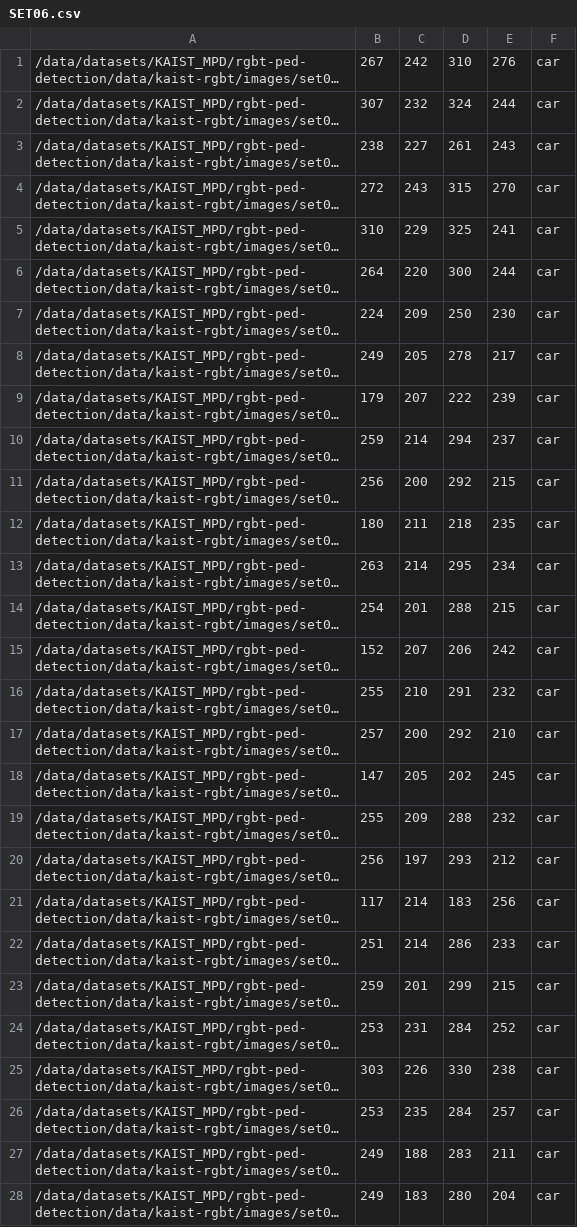
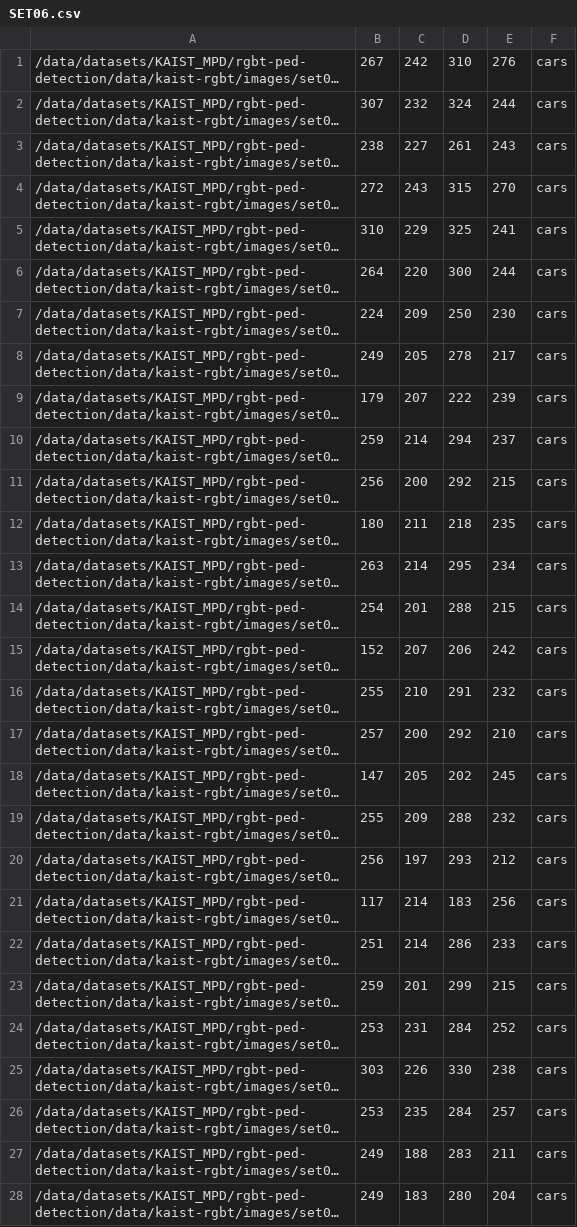
Before and after one commit to iskorini/MSc-Thesis-PJ, a CSV file: Dataset/KAIST_MPD/fine_tuning_kaist_cars/SET06.csv, drawn as a sheet; only a part is shown; long unchanged cells end in …; the diff covers the shown part only; the diff names each change by its address in the sheet, - before the commit and + after, or states it on an @@ line.

```diff
--- a/Dataset/KAIST_MPD/fine_tuning_kaist_cars/SET06.csv
+++ b/Dataset/KAIST_MPD/fine_tuning_kaist_cars/SET06.csv
-F1:F28: car
+F1:F28: cars
```
Also changed, not shown: 83 edited cells elsewhere in this file, Dataset/KAIST_MPD/fine_tuning_kaist_cars/SET05.csv, Dataset/KAIST_MPD/fine_tuning_kaist_cars/SET08.csv, 9 other files.
